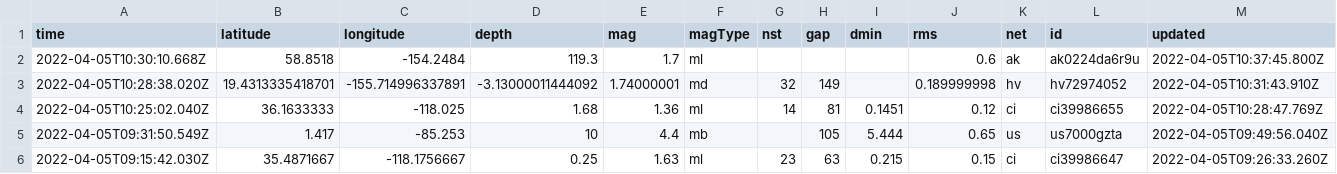
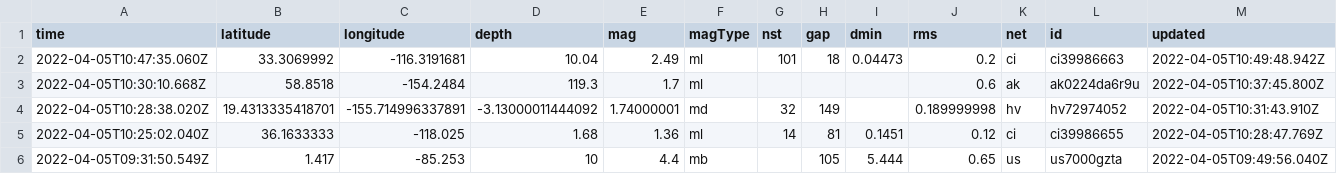
Before and after one commit to adriandgarcia/nicar2022_github_actions, a CSV file: usgs_current.csv, drawn as a sheet; only a part is shown; the shorter side is filled out with more unchanged rows; rows hold the shown columns only; the diff names each change by its address in the sheet, - before the commit and + after, or states it on an @@ line.

```diff
--- a/usgs_current.csv
+++ b/usgs_current.csv
+row 2: 2022-04-05T10:47:35.060Z | 33.3069992 | -116.3191681 | 10.04 | 2.49 | ml | 101 | 18 | 0.04473 | 0.2 | ci | ci39986663 | 2022-04-05T10:49:48.942Z
```
Also changed, not shown: 1 other file.
